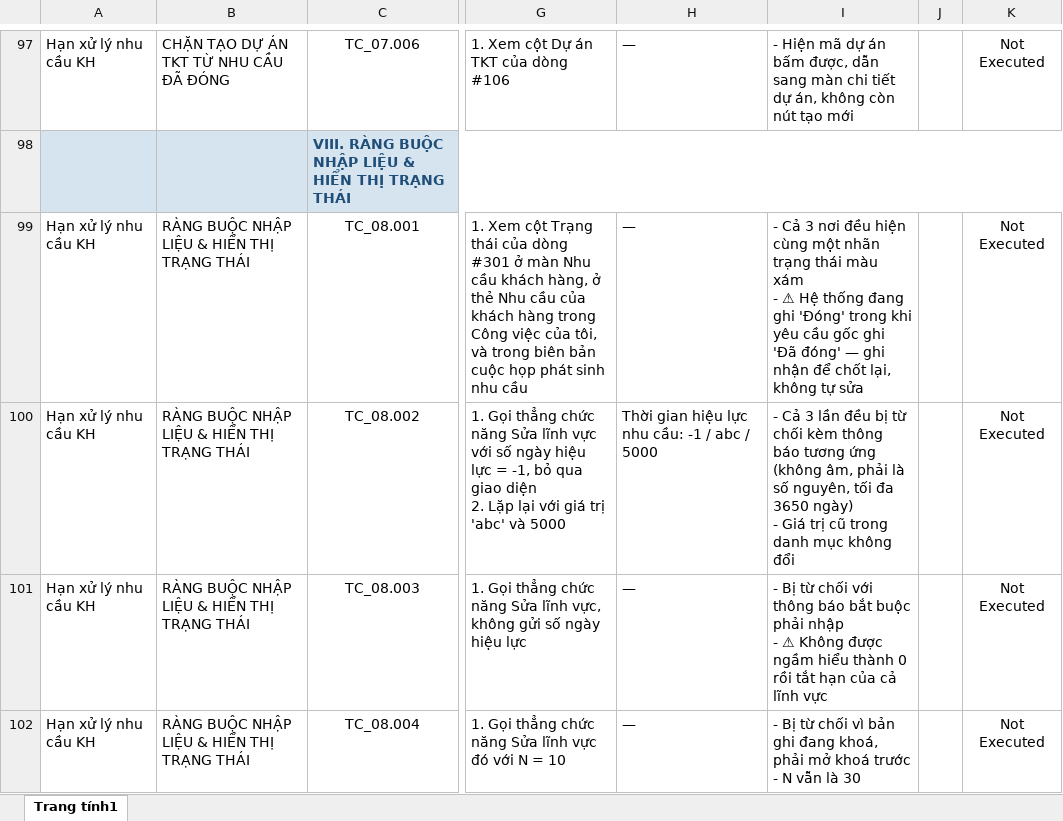
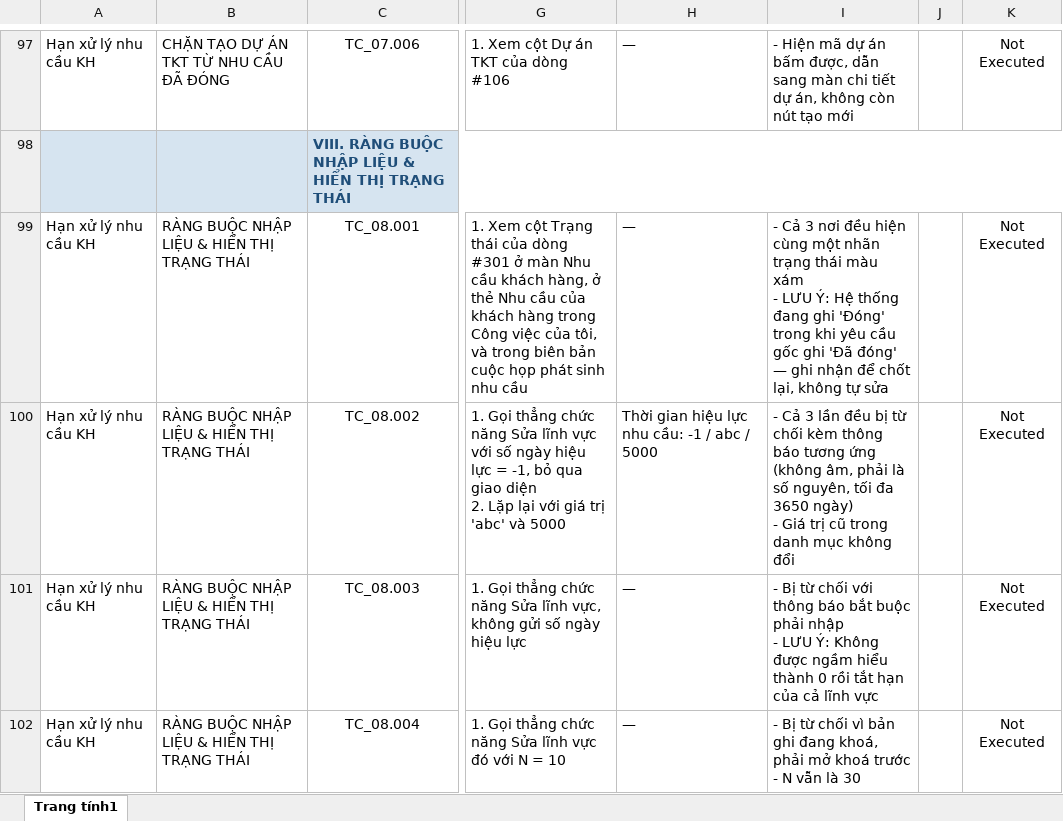
Before and after one commit to dnsnamdang/hrm-claude-config, an Excel workbook: hrm/.plans/canh-bao-tu-dong-dong-nhu-cau/testcase.xlsx, sheet Trang tính1, drawn as a sheet; only a part is shown, gaps mark what is left out; values as stored, in another font and other column widths than the file's, no borders; ↵ is a line break in a cell; the diff covers the shown part only; the diff names each change by its address in the sheet, - before the commit and + after, or states it on an @@ line.

```diff
--- a/hrm/.plans/canh-bao-tu-dong-dong-nhu-cau/testcase.xlsx (sheet Trang tính1)
+++ b/hrm/.plans/canh-bao-tu-dong-dong-nhu-cau/testcase.xlsx (sheet Trang tính1)
-I99: …xám ↵ - ⚠ Hệ thống…
+I99: …xám ↵ - LƯU Ý: Hệ thống…
-I101: …nhập ↵ - ⚠ Không được…
+I101: …nhập ↵ - LƯU Ý: Không được…
```
Also changed, not shown: 5 added rows and 50 edited cells elsewhere in this sheet, 2 other files.
